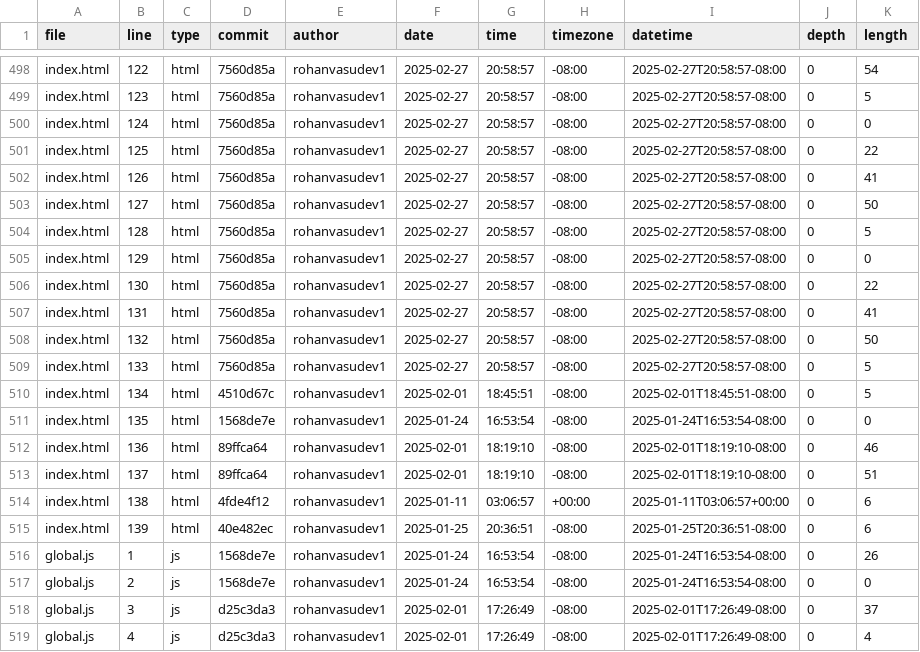
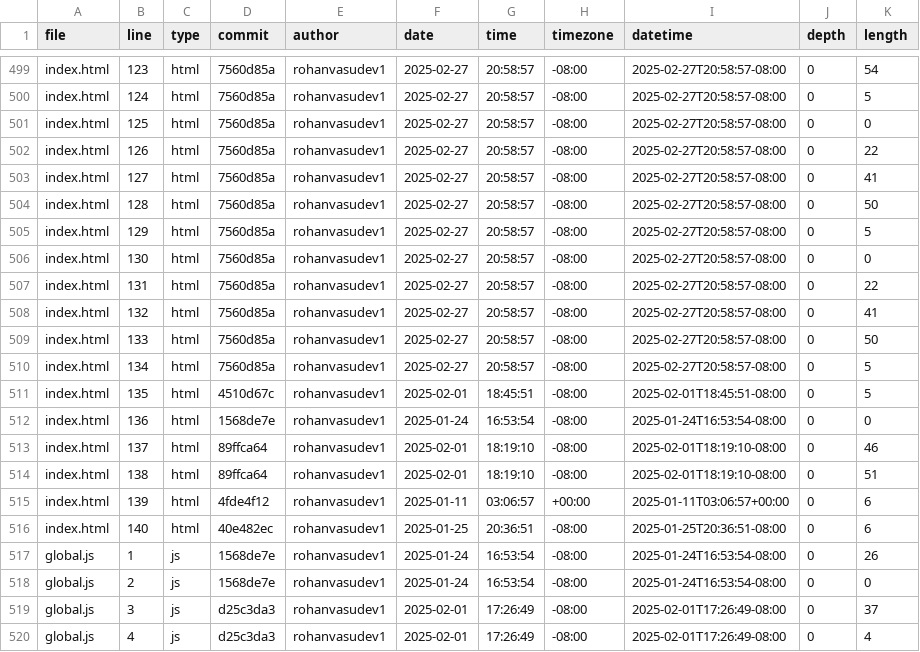
Before and after one commit to Rohanvasudev1/portfolio, a CSV file: meta/loc.csv, drawn as a sheet; only a part is shown, gaps mark what is left out; addresses are those after the commit; the diff covers the shown part only; the diff names each change by its address in the sheet, - before the commit and + after, or states it on an @@ line.

```diff
--- a/meta/loc.csv
+++ b/meta/loc.csv
-B499 (line): 122
+B499 (line): 123
-B500 (line): 123
+B500 (line): 124
-B501 (line): 124
+B501 (line): 125
-B502 (line): 125
+B502 (line): 126
-B503 (line): 126
+B503 (line): 127
-B504 (line): 127
+B504 (line): 128
-B505 (line): 128
+B505 (line): 129
-B506 (line): 129
+B506 (line): 130
-B507 (line): 130
+B507 (line): 131
-B508 (line): 131
+B508 (line): 132
-B509 (line): 132
+B509 (line): 133
-B510 (line): 133
+B510 (line): 134
-B511 (line): 134
+B511 (line): 135
-B512 (line): 135
+B512 (line): 136
-B513 (line): 136
+B513 (line): 137
-B514 (line): 137
+B514 (line): 138
-B515 (line): 138
+B515 (line): 139
-B516 (line): 139
+B516 (line): 140
```
Also changed, not shown: 2 added rows, 1 removed row and 49 edited cells elsewhere in this file.
